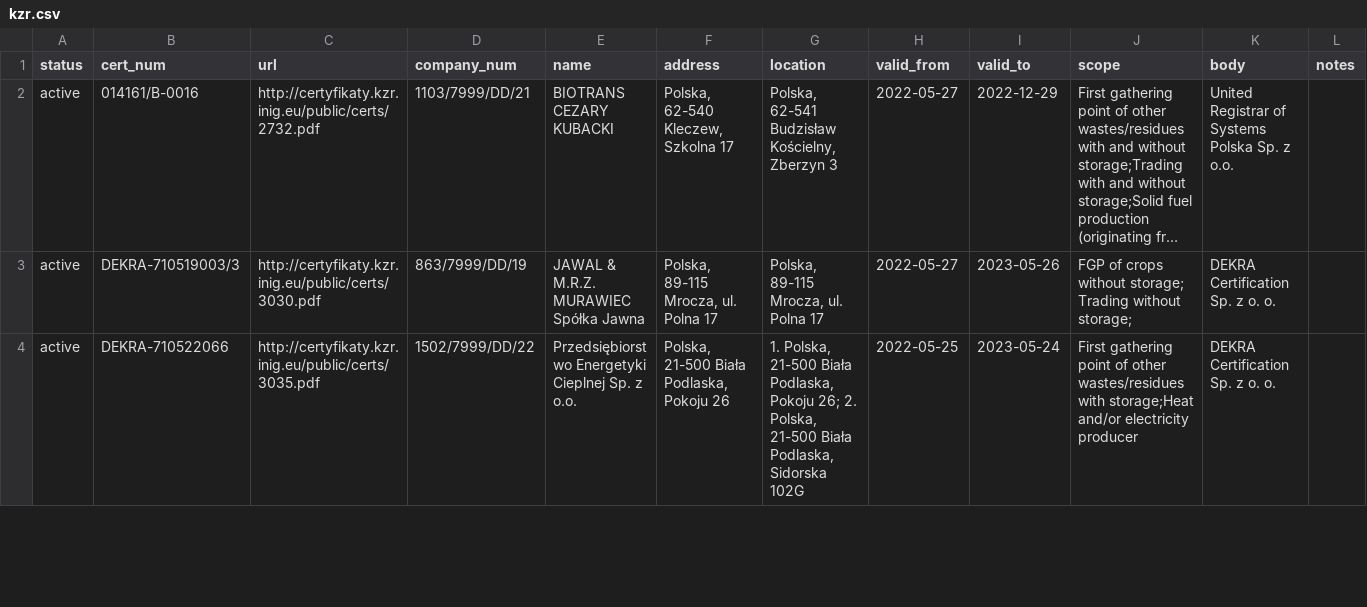
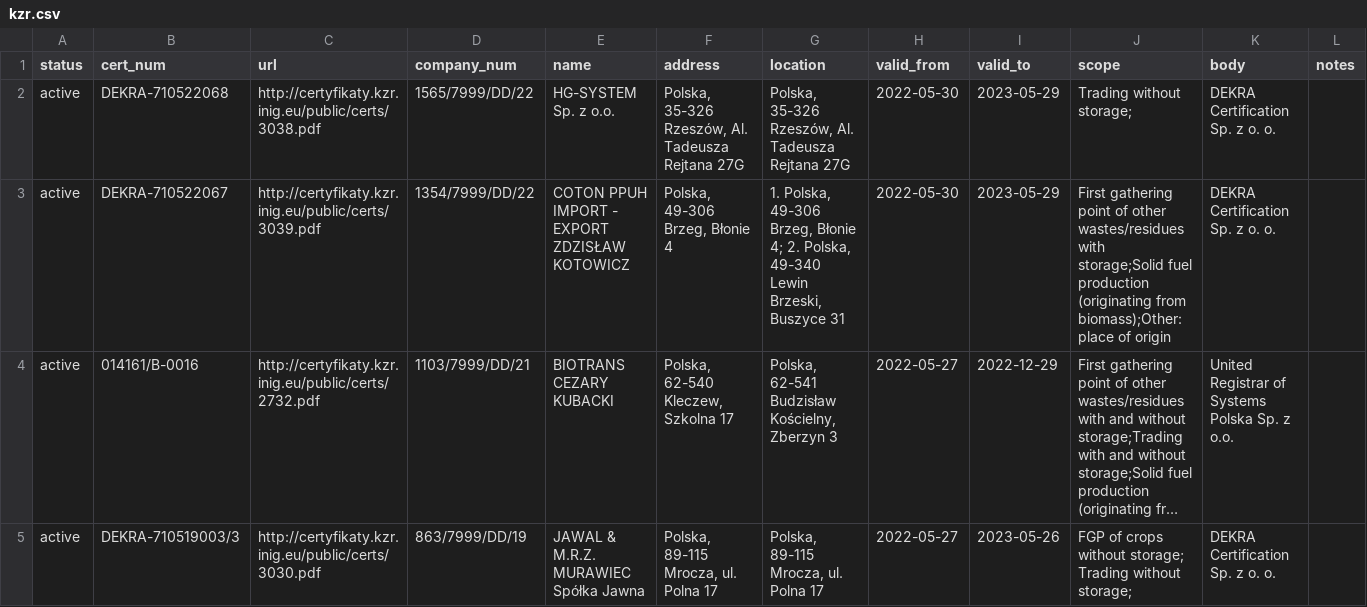
Before and after one commit to jandolezal/certificates, a CSV file: data/kzr.csv, drawn as a sheet; only a part is shown; the shorter side is filled out with more unchanged rows; long unchanged cells end in …; the diff names each change by its address in the sheet, - before the commit and + after, or states it on an @@ line.

```diff
--- a/data/kzr.csv
+++ b/data/kzr.csv
+row 2: active | DEKRA-710522068 | http://certyfikaty.kzr.inig.eu/public/certs/3038.pdf | 1565/7999/DD/22 | HG-SYSTEM Sp. z o.o. | Polska, 35-326 Rzeszów, Al. Tadeusza Rejtana 27G | Polska, 35-326 Rzeszów, Al. Tadeusza Rejtana 27G | 2022-05-30 | 2023-05-29 | Trading without storage; | DEKRA Certification Sp. z o. o.
+row 3: active | DEKRA-710522067 | http://certyfikaty.kzr.inig.eu/public/certs/3039.pdf | 1354/7999/DD/22 | COTON PPUH IMPORT - EXPORT ZDZISŁAW KOTOWICZ | Polska, 49-306 Brzeg, Błonie 4 | 1. Polska, 49-306 Brzeg, Błonie 4; 2. Polska, 49-340 Lewin Brzeski, Buszyce 31 | 2022-05-30 | 2023-05-29 | First gathering point of other wastes/residues with storage;Solid fuel production (originating from biomass);Other: place of origin | DEKRA Certification Sp. z o. o.
```
